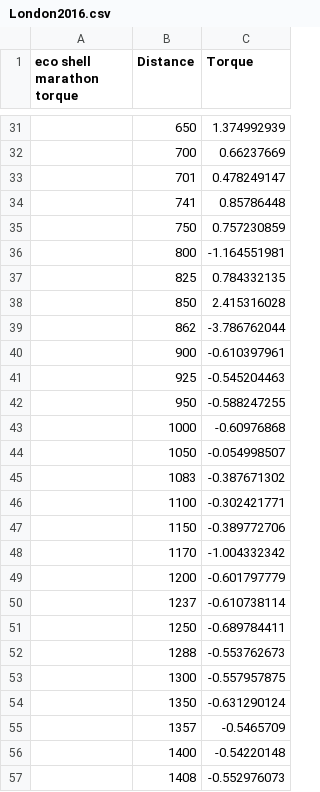
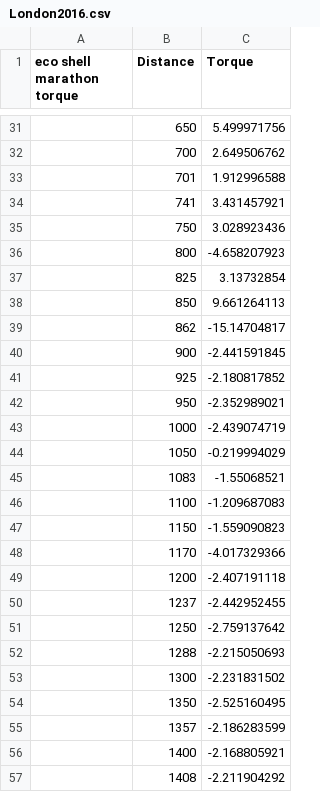
Before and after one commit to AU-Eco-Shell-Marathon/HW_SW_Group2015, a CSV file: Software/RollingRoadGUI/TorqueFiles/London2016.csv, drawn as a sheet; only a part is shown, gaps mark what is left out; the diff covers the shown part only; the diff names each change by its address in the sheet, - before the commit and + after, or states it on an @@ line.

```diff
--- a/Software/RollingRoadGUI/TorqueFiles/London2016.csv
+++ b/Software/RollingRoadGUI/TorqueFiles/London2016.csv
-C31 (Torque): 1.374992939
+C31 (Torque): 5.499971756
-C32 (Torque): 0.66237669
+C32 (Torque): 2.649506762
-C33 (Torque): 0.478249147
+C33 (Torque): 1.912996588
-C34 (Torque): 0.85786448
+C34 (Torque): 3.431457921
-C35 (Torque): 0.757230859
+C35 (Torque): 3.028923436
-C36 (Torque): -1.164551981
+C36 (Torque): -4.658207923
-C37 (Torque): 0.784332135
+C37 (Torque): 3.13732854
-C38 (Torque): 2.415316028
+C38 (Torque): 9.661264113
-C39 (Torque): -3.786762044
+C39 (Torque): -15.14704817
-C40 (Torque): -0.610397961
+C40 (Torque): -2.441591845
-C41 (Torque): -0.545204463
+C41 (Torque): -2.180817852
-C42 (Torque): -0.588247255
+C42 (Torque): -2.352989021
-C43 (Torque): -0.60976868
+C43 (Torque): -2.439074719
-C44 (Torque): -0.054998507
+C44 (Torque): -0.219994029
-C45 (Torque): -0.387671302
+C45 (Torque): -1.55068521
-C46 (Torque): -0.302421771
+C46 (Torque): -1.209687083
-C47 (Torque): -0.389772706
+C47 (Torque): -1.559090823
-C48 (Torque): -1.004332342
+C48 (Torque): -4.017329366
-C49 (Torque): -0.601797779
+C49 (Torque): -2.407191118
-C50 (Torque): -0.610738114
+C50 (Torque): -2.442952455
-C51 (Torque): -0.689784411
+C51 (Torque): -2.759137642
-C52 (Torque): -0.553762673
+C52 (Torque): -2.215050693
-C53 (Torque): -0.557957875
+C53 (Torque): -2.231831502
-C54 (Torque): -0.631290124
+C54 (Torque): -2.525160495
-C55 (Torque): -0.5465709
+C55 (Torque): -2.186283599
-C56 (Torque): -0.54220148
+C56 (Torque): -2.168805921
-C57 (Torque): -0.552976073
+C57 (Torque): -2.211904292
```
Also changed, not shown: 58 edited cells elsewhere in this file, 6 other files.
